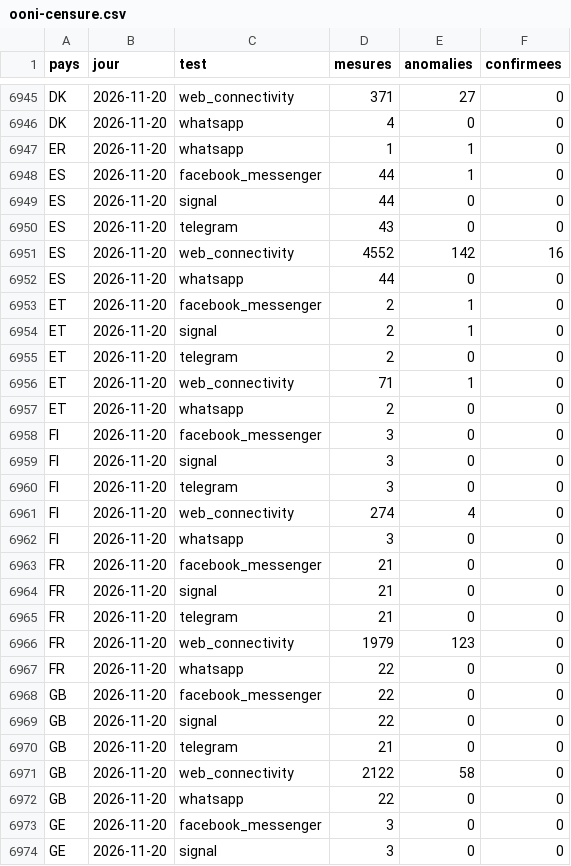
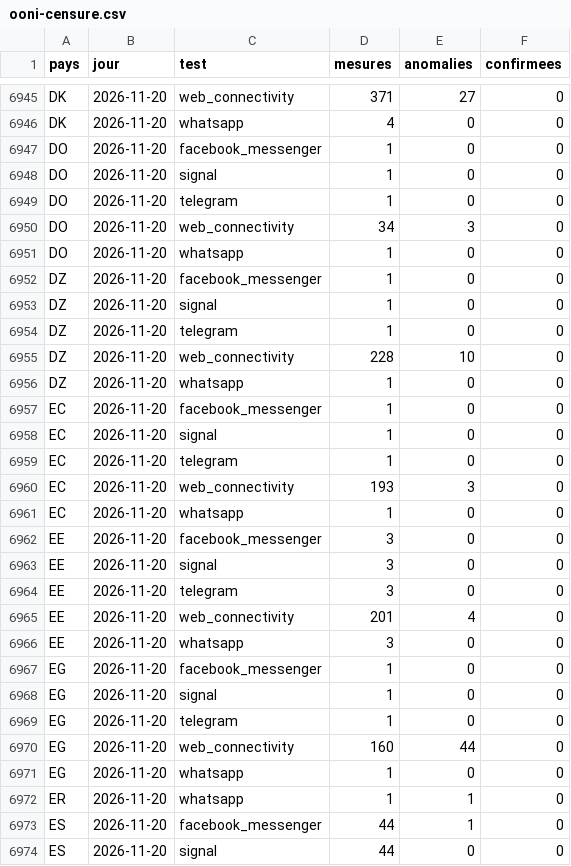
Before and after one commit to salimbenfarhat/metac-bot-template, a CSV file: registre/ooni-censure.csv, drawn as a sheet; only a part is shown, gaps mark what is left out; the shorter side is filled out with more unchanged rows; the diff covers the shown part only; the diff names each change by its address in the sheet, - before the commit and + after, or states it on an @@ line.

Commit message:
registre : OONI censure du 2026-11-21

```diff
--- a/registre/ooni-censure.csv
+++ b/registre/ooni-censure.csv
+row 6947: DO | 2026-11-20 | facebook_messenger | 1 | 0 | 0
+row 6948: DO | 2026-11-20 | signal | 1 | 0 | 0
+row 6949: DO | 2026-11-20 | telegram | 1 | 0 | 0
+row 6950: DO | 2026-11-20 | web_connectivity | 34 | 3 | 0
+row 6951: DO | 2026-11-20 | whatsapp | 1 | 0 | 0
+row 6952: DZ | 2026-11-20 | facebook_messenger | 1 | 0 | 0
+row 6953: DZ | 2026-11-20 | signal | 1 | 0 | 0
+row 6954: DZ | 2026-11-20 | telegram | 1 | 0 | 0
+row 6955: DZ | 2026-11-20 | web_connectivity | 228 | 10 | 0
+row 6956: DZ | 2026-11-20 | whatsapp | 1 | 0 | 0
+row 6957: EC | 2026-11-20 | facebook_messenger | 1 | 0 | 0
+row 6958: EC | 2026-11-20 | signal | 1 | 0 | 0
+row 6959: EC | 2026-11-20 | telegram | 1 | 0 | 0
+row 6960: EC | 2026-11-20 | web_connectivity | 193 | 3 | 0
+row 6961: EC | 2026-11-20 | whatsapp | 1 | 0 | 0
+row 6962: EE | 2026-11-20 | facebook_messenger | 3 | 0 | 0
+row 6963: EE | 2026-11-20 | signal | 3 | 0 | 0
+row 6964: EE | 2026-11-20 | telegram | 3 | 0 | 0
+row 6965: EE | 2026-11-20 | web_connectivity | 201 | 4 | 0
+row 6966: EE | 2026-11-20 | whatsapp | 3 | 0 | 0
+row 6967: EG | 2026-11-20 | facebook_messenger | 1 | 0 | 0
+row 6968: EG | 2026-11-20 | signal | 1 | 0 | 0
+row 6969: EG | 2026-11-20 | telegram | 1 | 0 | 0
+row 6970: EG | 2026-11-20 | web_connectivity | 160 | 44 | 0
+row 6971: EG | 2026-11-20 | whatsapp | 1 | 0 | 0
```
Also changed, not shown: 14 edited cells elsewhere in this file.
